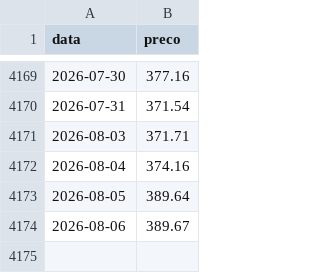
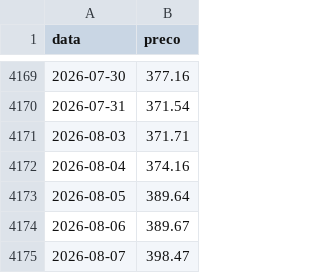
Before and after one commit to mickemanella-web/Ouro-tracker, a CSV file: precos_ouro.csv, drawn as a sheet; only a part is shown, gaps mark what is left out; the diff names each change by its address in the sheet, - before the commit and + after, or states it on an @@ line.

Commit message:
Atualiza preços do ouro

```diff
--- a/precos_ouro.csv
+++ b/precos_ouro.csv
+row 4175: 2026-08-07 | 398.47
```
